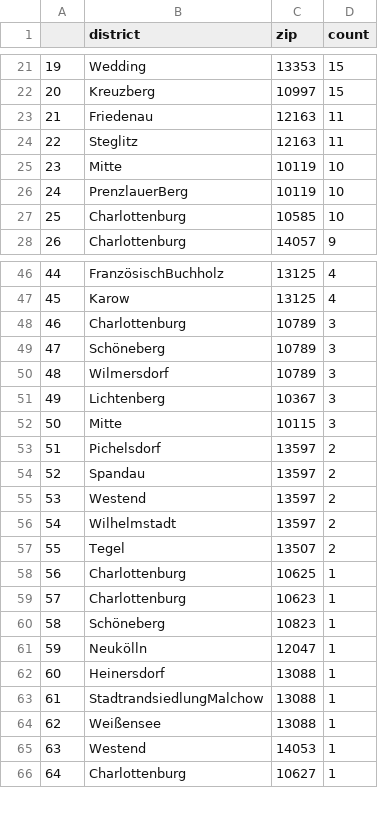
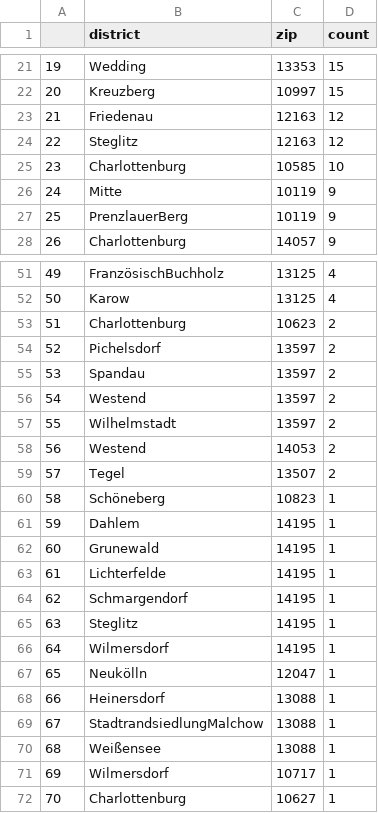
Before and after one commit to demodiff/berlin, a CSV file: data/stats-zips.csv, drawn as a sheet; only a part is shown, gaps mark what is left out; removed rows and columns are numbered as before the commit, all else as after; the diff covers the shown part only; the diff names each change by its address in the sheet, - before the commit and + after, or states it on an @@ line.

```diff
--- a/data/stats-zips.csv
+++ b/data/stats-zips.csv
-D23:D24 (count): 11
+D23:D24 (count): 12
-row 25: 23 | Mitte | 10119 | 10
-row 26: 24 | PrenzlauerBerg | 10119 | 10
@@ column A renumbered from row 25 down @@
+row 26: 24 | Mitte | 10119 | 9
+row 27: 25 | PrenzlauerBerg | 10119 | 9
-C53 (zip): 10789
+C53 (zip): 10623
-D53 (count): 3
+D53 (count): 2
-row 49: 47 | Schöneberg | 10789 | 3
-row 50: 48 | Wilmersdorf | 10789 | 3
-row 51: 49 | Lichtenberg | 10367 | 3
-row 52: 50 | Mitte | 10115 | 3
+row 58: 56 | Westend | 14053 | 2
-row 58: 56 | Charlottenburg | 10625 | 1
-row 59: 57 | Charlottenburg | 10623 | 1
+row 61: 59 | Dahlem | 14195 | 1
+row 62: 60 | Grunewald | 14195 | 1
+row 63: 61 | Lichterfelde | 14195 | 1
+row 64: 62 | Schmargendorf | 14195 | 1
+row 65: 63 | Steglitz | 14195 | 1
+row 66: 64 | Wilmersdorf | 14195 | 1
-row 65: 63 | Westend | 14053 | 1
+row 71: 69 | Wilmersdorf | 10717 | 1
```
Also changed, not shown: 7 added rows, 1 removed row and 12 edited cells elsewhere in this file, 1 other file.
